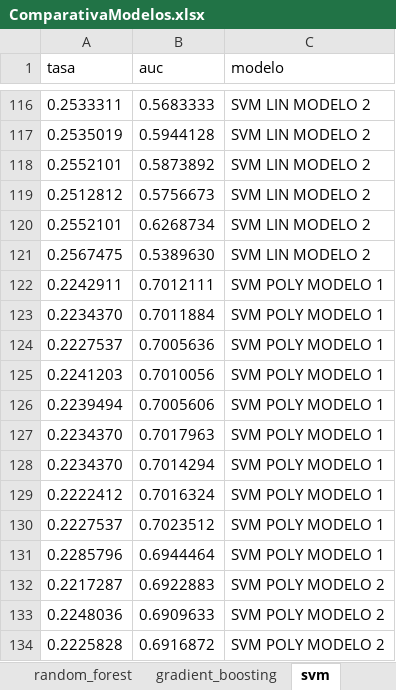
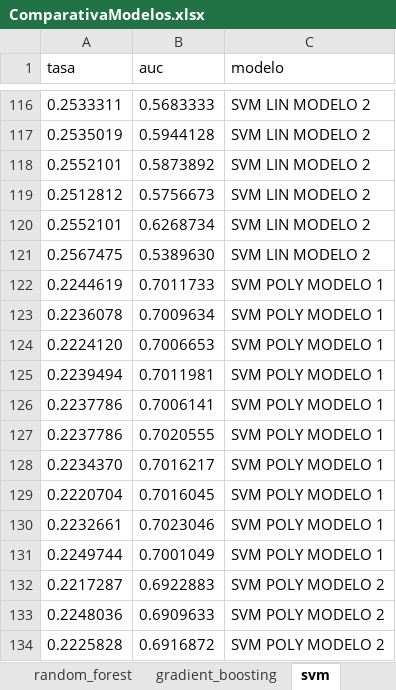
Before and after one commit to AlbertoUAH/MachineLearning, an Excel workbook: ComparativaModelos.xlsx, sheet svm, drawn as a sheet; only a part is shown, gaps mark what is left out; values as stored, in another font and other column widths than the file's, no borders; removed rows and columns are numbered as before the commit, all else as after; the diff covers the shown part only; the diff names each change by its address in the sheet, - before the commit and + after, or states it on an @@ line.

```diff
--- a/ComparativaModelos.xlsx (sheet svm)
+++ b/ComparativaModelos.xlsx (sheet svm)
-row 122: 0.2242911 | 0.7012111 | SVM POLY MODELO 1
-row 123: 0.2234370 | 0.7011884 | SVM POLY MODELO 1
-row 124: 0.2227537 | 0.7005636 | SVM POLY MODELO 1
-row 125: 0.2241203 | 0.7010056 | SVM POLY MODELO 1
+row 122: 0.2244619 | 0.7011733 | SVM POLY MODELO 1
+row 123: 0.2236078 | 0.7009634 | SVM POLY MODELO 1
+row 124: 0.2224120 | 0.7006653 | SVM POLY MODELO 1
-B125 (auc): 0.7005606
+B125 (auc): 0.7011981
-row 127: 0.2234370 | 0.7017963 | SVM POLY MODELO 1
+row 126: 0.2237786 | 0.7006141 | SVM POLY MODELO 1
+row 127: 0.2237786 | 0.7020555 | SVM POLY MODELO 1
-B128 (auc): 0.7014294
+B128 (auc): 0.7016217
-row 129: 0.2222412 | 0.7016324 | SVM POLY MODELO 1
-row 130: 0.2227537 | 0.7023512 | SVM POLY MODELO 1
-row 131: 0.2285796 | 0.6944464 | SVM POLY MODELO 1
+row 129: 0.2220704 | 0.7016045 | SVM POLY MODELO 1
+row 130: 0.2232661 | 0.7023046 | SVM POLY MODELO 1
+row 131: 0.2249744 | 0.7001049 | SVM POLY MODELO 1
```
Also changed, not shown: 17 added rows, 17 removed rows and 3 edited cells elsewhere in this sheet, sheet xgboost, 38 other files.
